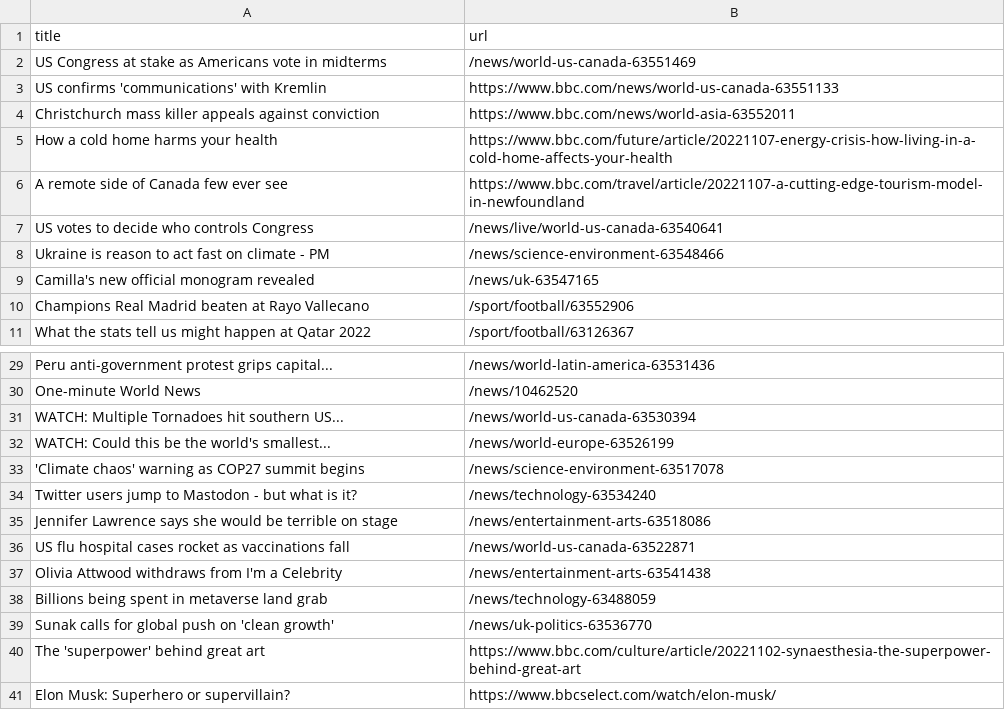
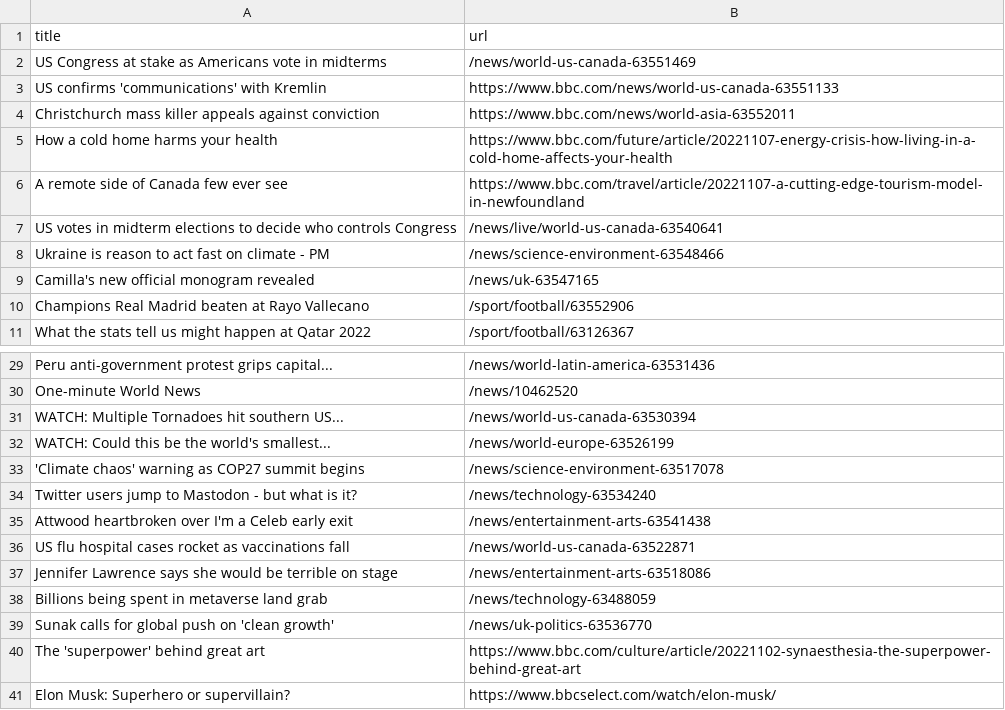
Before and after one commit to cpohkwan/automatic-scraper-bbc, a CSV file: bbc.csv, drawn as a sheet; only a part is shown, gaps mark what is left out.

```diff
--- a/bbc.csv
+++ b/bbc.csv
@@ -6,3 +6,3 @@ How a cold home harms your health,https://www.bbc.com/future/article/20221107-en
 A remote side of Canada few ever see,https://www.bbc.com/travel/article/20221107-a-cutting-edge-tourism-model-in-newfoundland
-US votes to decide who controls Congress,/news/live/world-us-canada-63540641
+US votes in midterm elections to decide who controls Congress,/news/live/world-us-canada-63540641
 Ukraine is reason to act fast on climate - PM,/news/science-environment-63548466
@@ -34,5 +34,5 @@ WATCH: Could this be the world's smallest...,/news/world-europe-63526199
 Twitter users jump to Mastodon - but what is it?,/news/technology-63534240
+Attwood heartbroken over I'm a Celeb early exit,/news/entertainment-arts-63541438
+US flu hospital cases rocket as vaccinations fall,/news/world-us-canada-63522871
 Jennifer Lawrence says she would be terrible on stage,/news/entertainment-arts-63518086
-US flu hospital cases rocket as vaccinations fall,/news/world-us-canada-63522871
-Olivia Attwood withdraws from I'm a Celebrity,/news/entertainment-arts-63541438
 Billions being spent in metaverse land grab,/news/technology-63488059
```
